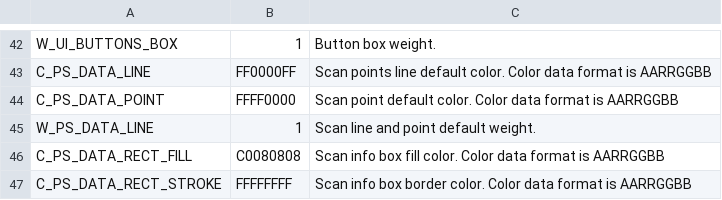
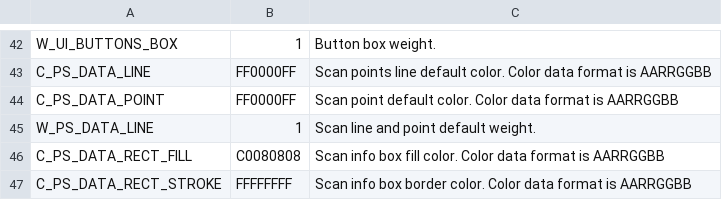
Before and after one commit to leesy24/AntiCollision_2D, a CSV file: data/const.csv, drawn as a sheet; only a part is shown, gaps mark what is left out.

Commit message:
Support Data Content is 4 of the PS parameter.

```diff
--- a/data/const.csv
+++ b/data/const.csv
@@ -43,3 +43,3 @@ W_UI_BUTTONS_BOX,1,Button box weight.
 C_PS_DATA_LINE,FF0000FF,Scan points line default color. Color data format is AARRGGBB
-C_PS_DATA_POINT,FFFF0000,Scan point default color. Color data format is AARRGGBB
+C_PS_DATA_POINT,FF0000FF,Scan point default color. Color data format is AARRGGBB
 W_PS_DATA_LINE,1,Scan line and point default weight.
```
Also changed, not shown: data/const_BG_black.csv, data/const_BG_white.csv, 1 other file.
